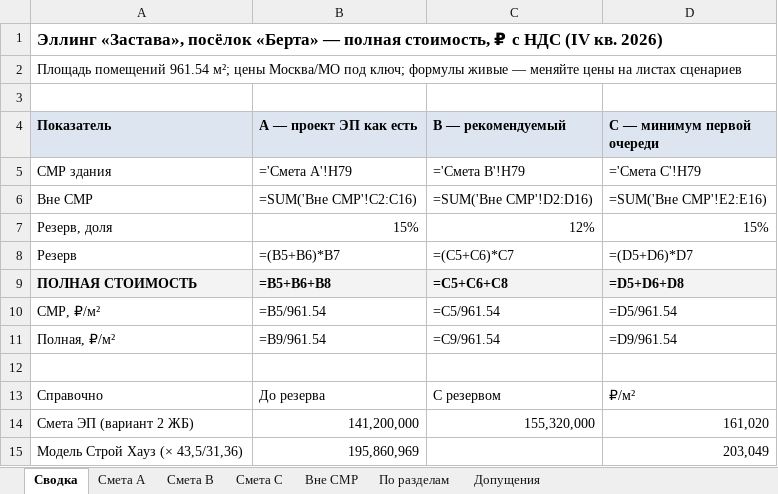
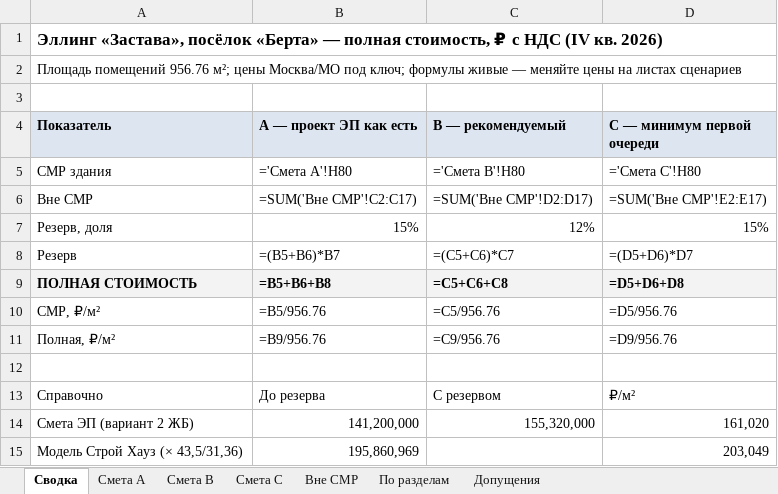
Before and after one commit to romanovandrey1979/romanov1979andi, an Excel workbook: Берта Эллинг/12_Смета/БЭ-СМ Смета эллинга — 3 сценария.xlsx, sheet Сводка, drawn as a sheet; values as stored, in another font and other column widths than the file's, no borders; formulas without a stored value are shown as written; the diff names each change by its address in the sheet, - before the commit and + after, or states it on an @@ line.

```diff
--- a/Берта Эллинг/12_Смета/БЭ-СМ Смета эллинга — 3 сценария.xlsx (sheet Сводка)
+++ b/Берта Эллинг/12_Смета/БЭ-СМ Смета эллинга — 3 сценария.xlsx (sheet Сводка)
-A2 (Показатель): Площадь помещений 961.54 м²; цены…
+A2 (Показатель): Площадь помещений 956.76 м²; цены…
-B5 (A — проект ЭП как есть): ='Смета A'!H79
+B5 (A — проект ЭП как есть): ='Смета A'!H80
-C5 (B — рекомендуемый): ='Смета B'!H79
+C5 (B — рекомендуемый): ='Смета B'!H80
-D5 (C — минимум первой очереди): ='Смета C'!H79
+D5 (C — минимум первой очереди): ='Смета C'!H80
-B6 (A — проект ЭП как есть): =SUM('Вне СМР'!C2:C16)
+B6 (A — проект ЭП как есть): =SUM('Вне СМР'!C2:C17)
-C6 (B — рекомендуемый): =SUM('Вне СМР'!D2:D16)
+C6 (B — рекомендуемый): =SUM('Вне СМР'!D2:D17)
-D6 (C — минимум первой очереди): =SUM('Вне СМР'!E2:E16)
+D6 (C — минимум первой очереди): =SUM('Вне СМР'!E2:E17)
-B10 (A — проект ЭП как есть): =B5/961.54
+B10 (A — проект ЭП как есть): =B5/956.76
-C10 (B — рекомендуемый): =C5/961.54
+C10 (B — рекомендуемый): =C5/956.76
-D10 (C — минимум первой очереди): =D5/961.54
+D10 (C — минимум первой очереди): =D5/956.76
-B11 (A — проект ЭП как есть): =B9/961.54
+B11 (A — проект ЭП как есть): =B9/956.76
-C11 (B — рекомендуемый): =C9/961.54
+C11 (B — рекомендуемый): =C9/956.76
-D11 (C — минимум первой очереди): =D9/961.54
+D11 (C — минимум первой очереди): =D9/956.76
```
Also changed, not shown: sheet Смета B, sheet Смета A, sheet Смета C, sheet По разделам, sheet Допущения, sheet Вне СМР, Берта Эллинг/13_Тендер/БЭ-ТД ВОР коробки для тендера.xlsx, 23 other files.
